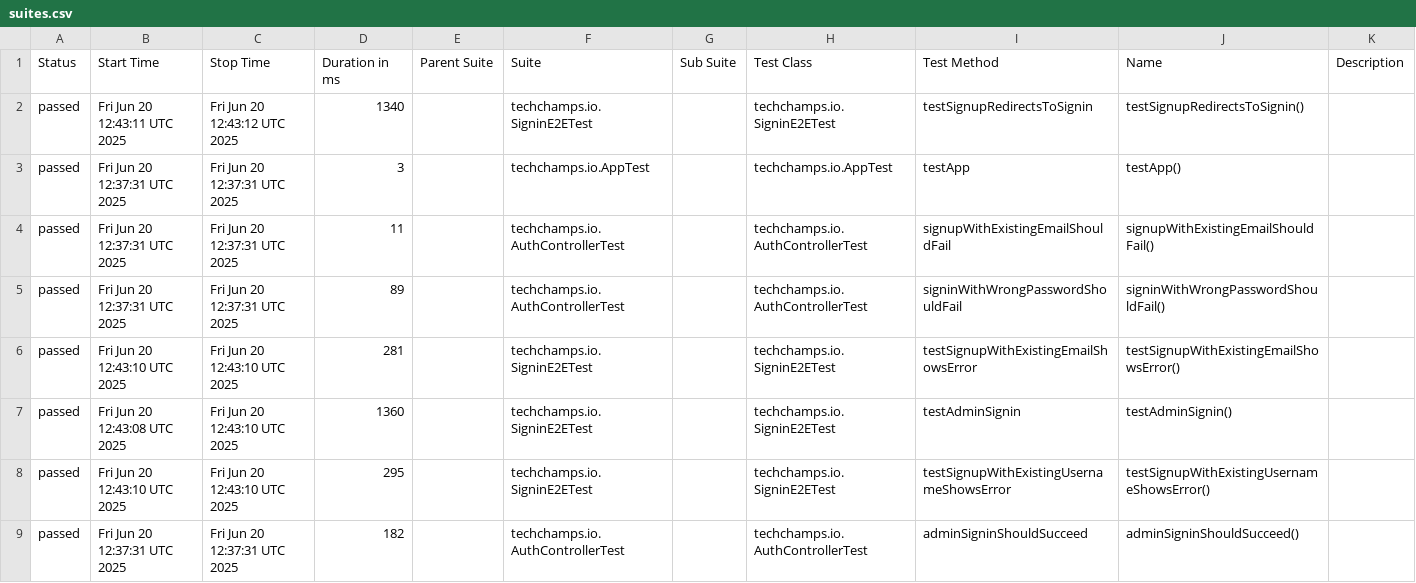
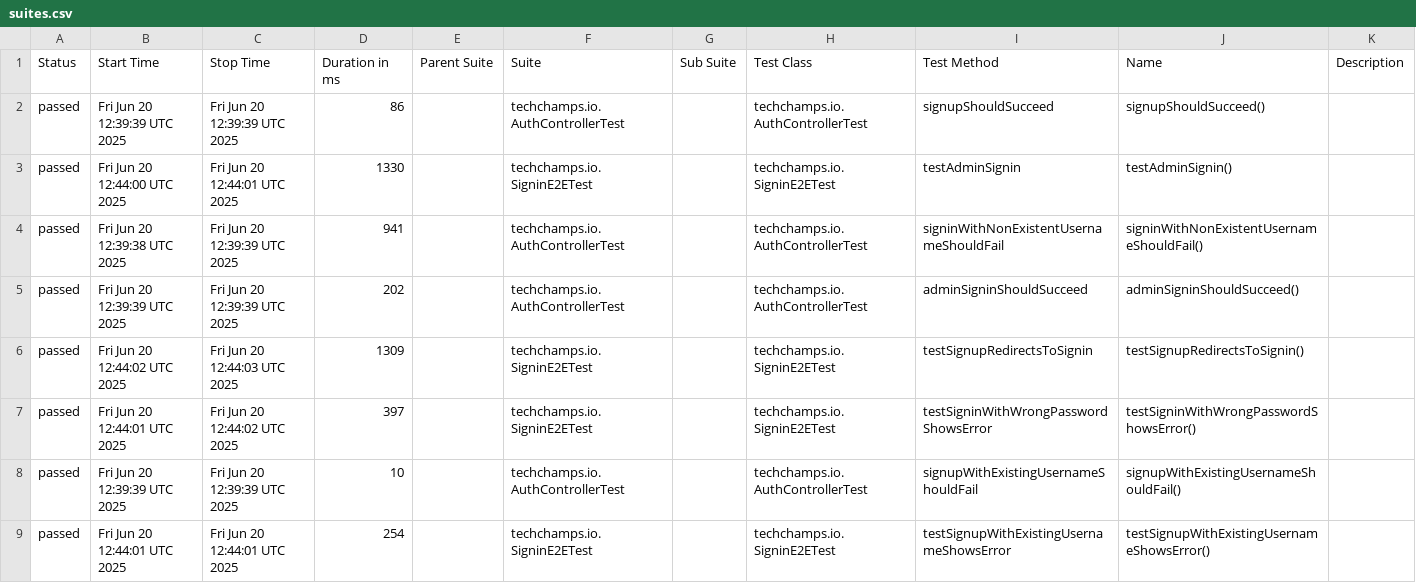
Before and after one commit to arjanassink1978/ai-test, a CSV file: data/suites.csv, drawn as a sheet; only a part is shown; the diff covers the shown part only.

```diff
--- a/data/suites.csv
+++ b/data/suites.csv
@@ -1,9 +1,9 @@
 "Status","Start Time","Stop Time","Duration in ms","Parent Suite","Suite","Sub Suite","Test Class","Test Method","Name","Description"
-"passed","Fri Jun 20 12:43:11 UTC 2025","Fri Jun 20 12:43:12 UTC 2025","1340","","techchamps.io.SigninE2ETest","","techchamps.io.SigninE2ETest","testSignupRedirectsToSignin","testSignupRedirectsToSignin()",""
-"passed","Fri Jun 20 12:37:31 UTC 2025","Fri Jun 20 12:37:31 UTC 2025","3","","techchamps.io.AppTest","","techchamps.io.AppTest","testApp","testApp()",""
-"passed","Fri Jun 20 12:37:31 UTC 2025","Fri Jun 20 12:37:31 UTC 2025","11","","techchamps.io.AuthControllerTest","","techchamps.io.AuthControllerTest","signupWithExistingEmailShouldFail","signupWithExistingEmailShouldFail()",""
-"passed","Fri Jun 20 12:37:31 UTC 2025","Fri Jun 20 12:37:31 UTC 2025","89","","techchamps.io.AuthControllerTest","","techchamps.io.AuthControllerTest","signinWithWrongPasswordShouldFail","signinWithWrongPasswordShouldFail()",""
-"passed","Fri Jun 20 12:43:10 UTC 2025","Fri Jun 20 12:43:10 UTC 2025","281","","techchamps.io.SigninE2ETest","","techchamps.io.SigninE2ETest","testSignupWithExistingEmailShowsError","testSignupWithExistingEmailShowsError()",""
-"passed","Fri Jun 20 12:43:08 UTC 2025","Fri Jun 20 12:43:10 UTC 2025","1360","","techchamps.io.SigninE2ETest","","techchamps.io.SigninE2ETest","testAdminSignin","testAdminSignin()",""
-"passed","Fri Jun 20 12:43:10 UTC 2025","Fri Jun 20 12:43:10 UTC 2025","295","","techchamps.io.SigninE2ETest","","techchamps.io.SigninE2ETest","testSignupWithExistingUsernameShowsError","testSignupWithExistingUsernameShowsError()",""
-"passed","Fri Jun 20 12:37:31 UTC 2025","Fri Jun 20 12:37:31 UTC 2025","182","","techchamps.io.AuthControllerTest","","techchamps.io.AuthControllerTest","adminSigninShouldSucceed","adminSigninShouldSucceed()",""
+"passed","Fri Jun 20 12:39:39 UTC 2025","Fri Jun 20 12:39:39 UTC 2025","86","","techchamps.io.AuthControllerTest","","techchamps.io.AuthControllerTest","signupShouldSucceed","signupShouldSucceed()",""
+"passed","Fri Jun 20 12:44:00 UTC 2025","Fri Jun 20 12:44:01 UTC 2025","1330","","techchamps.io.SigninE2ETest","","techchamps.io.SigninE2ETest","testAdminSignin","testAdminSignin()",""
+"passed","Fri Jun 20 12:39:38 UTC 2025","Fri Jun 20 12:39:39 UTC 2025","941","","techchamps.io.AuthControllerTest","","techchamps.io.AuthControllerTest","signinWithNonExistentUsernameShouldFail","signinWithNonExistentUsernameShouldFail()",""
+"passed","Fri Jun 20 12:39:39 UTC 2025","Fri Jun 20 12:39:39 UTC 2025","202","","techchamps.io.AuthControllerTest","","techchamps.io.AuthControllerTest","adminSigninShouldSucceed","adminSigninShouldSucceed()",""
+"passed","Fri Jun 20 12:44:02 UTC 2025","Fri Jun 20 12:44:03 UTC 2025","1309","","techchamps.io.SigninE2ETest","","techchamps.io.SigninE2ETest","testSignupRedirectsToSignin","testSignupRedirectsToSignin()",""
+"passed","Fri Jun 20 12:44:01 UTC 2025","Fri Jun 20 12:44:02 UTC 2025","397","","techchamps.io.SigninE2ETest","","techchamps.io.SigninE2ETest","testSigninWithWrongPasswordShowsError","testSigninWithWrongPasswordShowsError()",""
+"passed","Fri Jun 20 12:39:39 UTC 2025","Fri Jun 20 12:39:39 UTC 2025","10","","techchamps.io.AuthControllerTest","","techchamps.io.AuthControllerTest","signupWithExistingUsernameShouldFail","signupWithExistingUsernameShouldFail()",""
+"passed","Fri Jun 20 12:44:01 UTC 2025","Fri Jun 20 12:44:01 UTC 2025","254","","techchamps.io.SigninE2ETest","","techchamps.io.SigninE2ETest","testSignupWithExistingUsernameShowsError","testSignupWithExistingUsernameShowsError()",""
```
Also changed, not shown: 22 edited cells elsewhere in this file, 38 other files.
